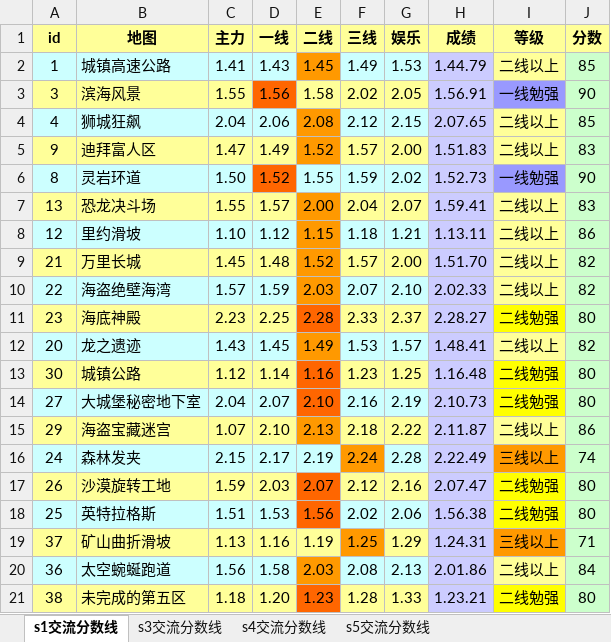
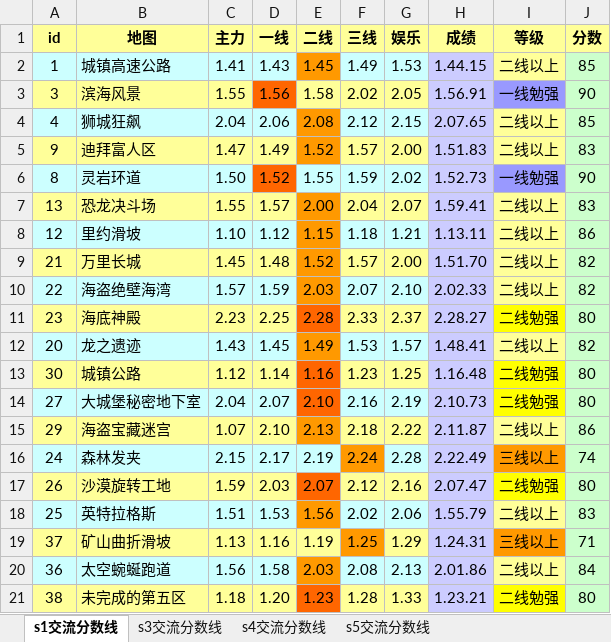
Before and after one commit to Felix-Project/GameRecord, an Excel workbook: game/result.xlsx, sheet s1交流分数线, drawn as a sheet; values as stored, in another font and other column widths than the file's, no borders; the diff names each change by its address in the sheet, - before the commit and + after, or states it on an @@ line.

```diff
--- a/game/result.xlsx (sheet s1交流分数线)
+++ b/game/result.xlsx (sheet s1交流分数线)
-H2 (成绩): 1.44.79
+H2 (成绩): 1.44.15
-E18 fill: #FF6600
+E18 fill: #FF9900
-H18 (成绩): 1.56.38
+H18 (成绩): 1.55.79
-I18 (等级): 二线勉强
+I18 (等级): 二线以上
-I18 fill: #FFFF00
+I18 fill: #FFFF99
-J18 (分数): 80
+J18 (分数): 83
```
Also changed, not shown: sheet s5交流分数线, sheet s4交流分数线, sheet s3交流分数线, 1 other file.
